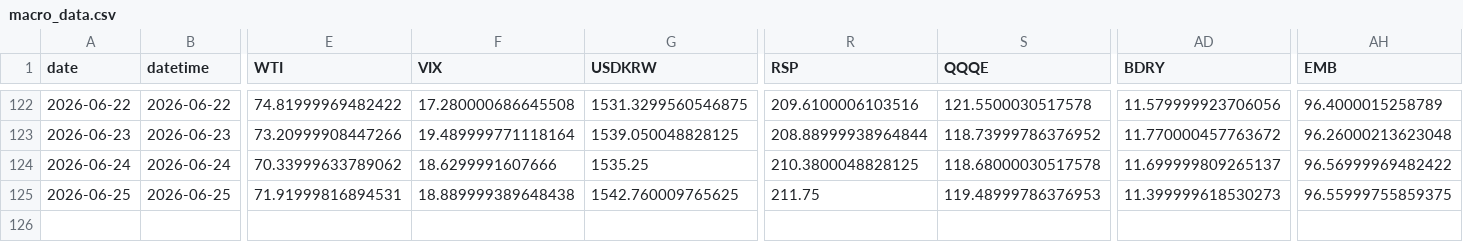
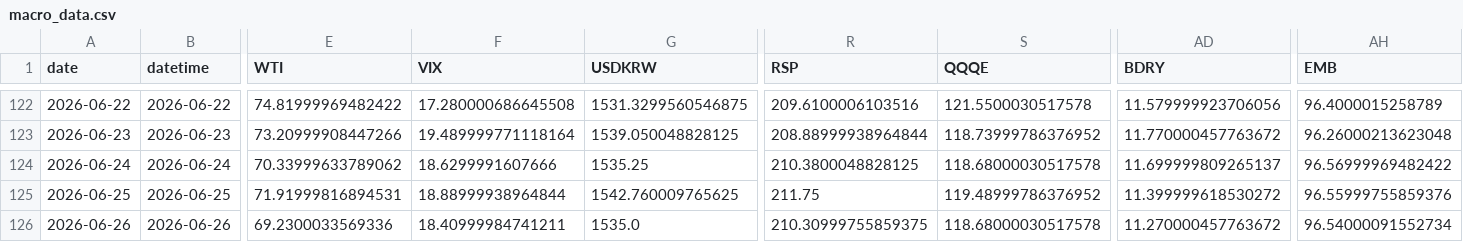
Before and after one commit to Sellina95/Global-Capital-Flow-Monitor, a CSV file: data/macro_data.csv, drawn as a sheet; only a part is shown, gaps mark what is left out; rows hold the shown columns only; the diff names each change by its address in the sheet, - before the commit and + after, or states it on an @@ line.

```diff
--- a/data/macro_data.csv
+++ b/data/macro_data.csv
-F125 (VIX): 18.889999389648438
+F125 (VIX): 18.88999938964844
-S125 (QQQE): 119.48999786376953
+S125 (QQQE): 119.48999786376952
-AD125 (BDRY): 11.399999618530273
+AD125 (BDRY): 11.399999618530272
-AH125 (EMB): 96.55999755859375
+AH125 (EMB): 96.55999755859376
+row 126: 2026-06-26 | 2026-06-26 | 69.2300033569336 | 18.40999984741211 | 1535.0 | 210.30999755859375 | 118.68000030517578 | 11.270000457763672 | 96.54000091552734
```
Also changed, not shown: data/FXI_data.csv, data/SPY_data.csv, 30 other files.
